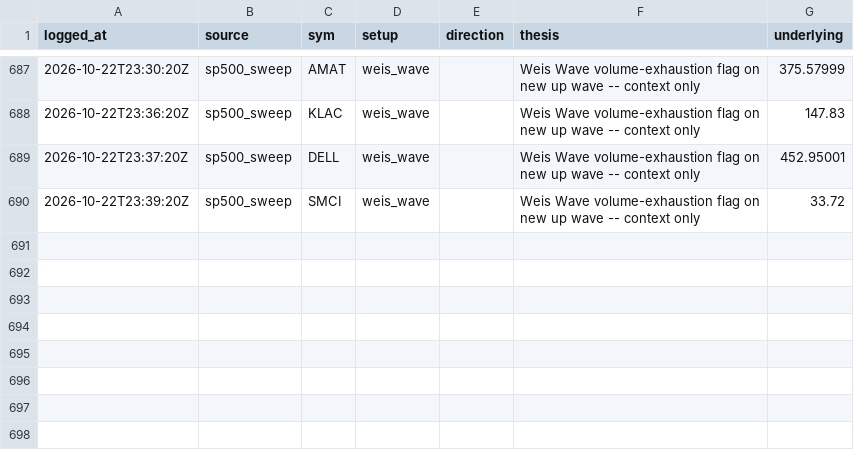
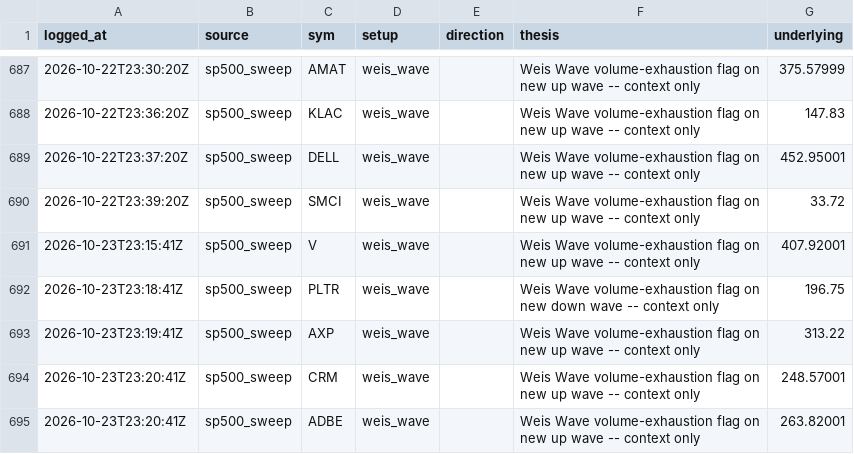
Before and after one commit to phani4393/wyckoff-scanner-ci, a CSV file: data/alerts_log.csv, drawn as a sheet; only a part is shown, gaps mark what is left out.

```diff
--- a/data/alerts_log.csv
+++ b/data/alerts_log.csv
@@ -690 +690,6 @@ logged_at,source,sym,setup,direction,thesis,underlying
 2026-10-22T23:39:20Z,sp500_sweep,SMCI,weis_wave,,Weis Wave volume-exhaustion flag on new up wave -- context only,33.72
+2026-10-23T23:15:41Z,sp500_sweep,V,weis_wave,,Weis Wave volume-exhaustion flag on new up wave -- context only,407.92001
+2026-10-23T23:18:41Z,sp500_sweep,PLTR,weis_wave,,Weis Wave volume-exhaustion flag on new down wave -- context only,196.75
+2026-10-23T23:19:41Z,sp500_sweep,AXP,weis_wave,,Weis Wave volume-exhaustion flag on new up wave -- context only,313.22
+2026-10-23T23:20:41Z,sp500_sweep,CRM,weis_wave,,Weis Wave volume-exhaustion flag on new up wave -- context only,248.57001
+2026-10-23T23:20:41Z,sp500_sweep,ADBE,weis_wave,,Weis Wave volume-exhaustion flag on new up wave -- context only,263.82001
```
